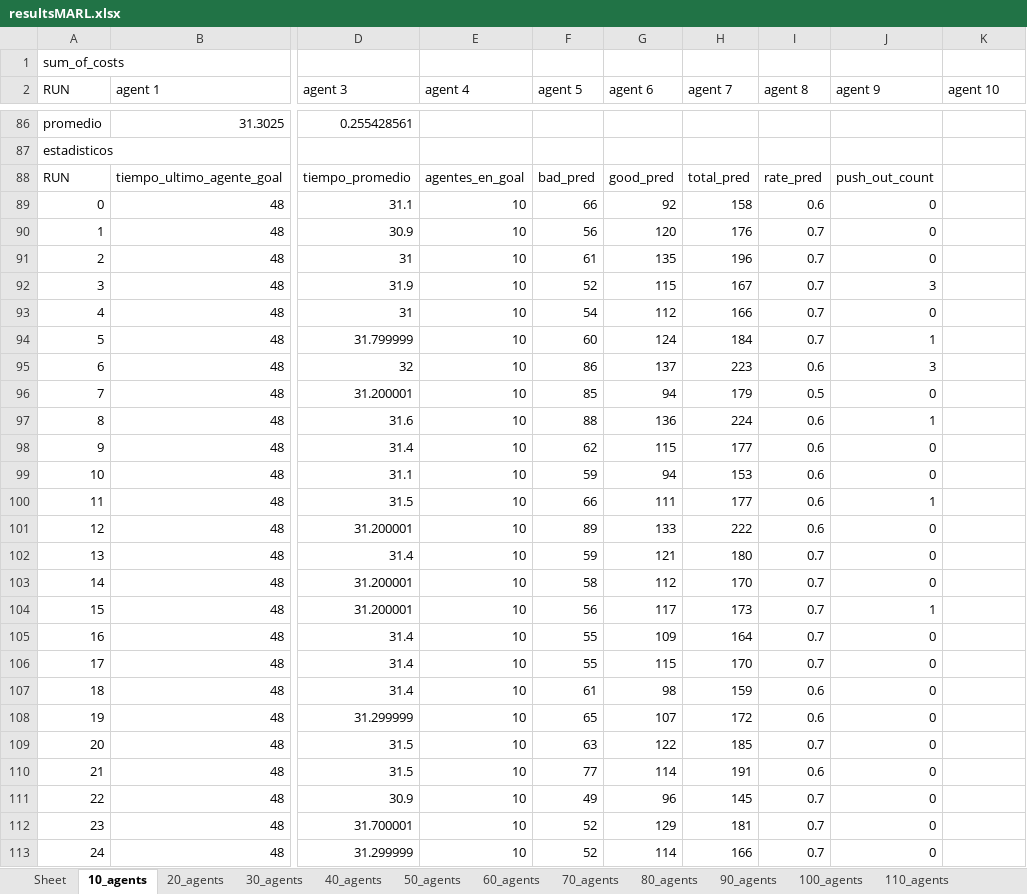
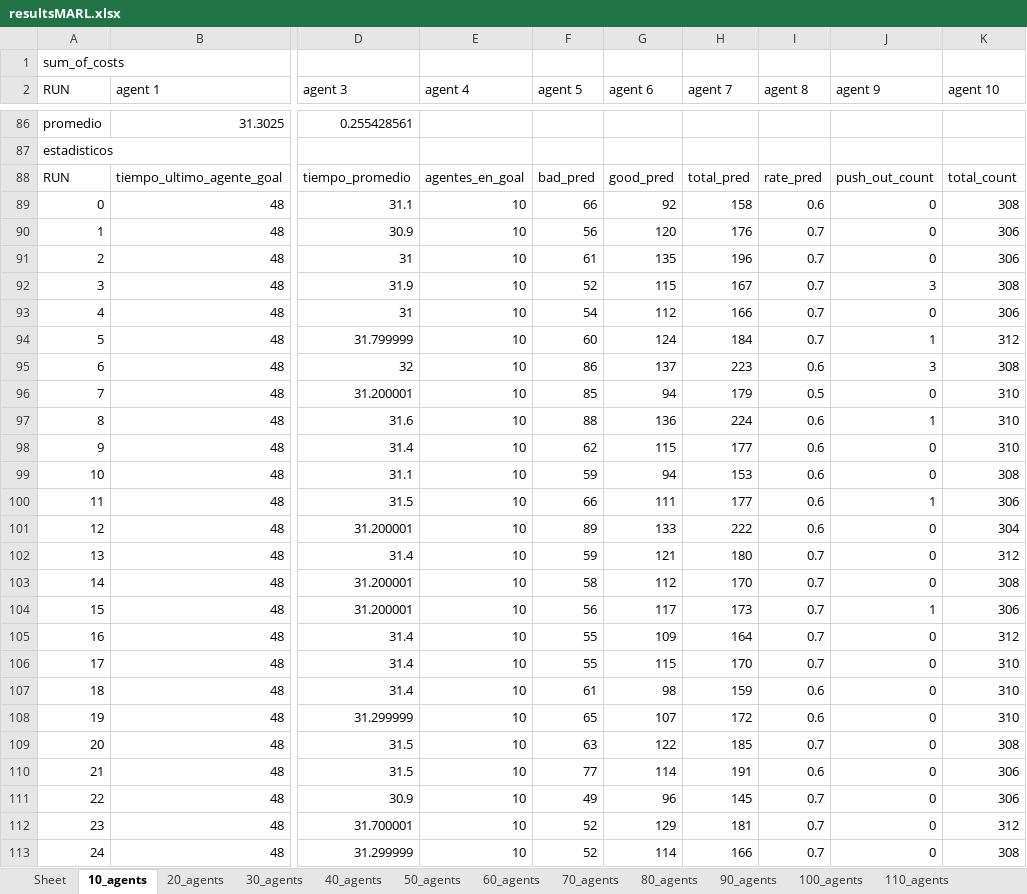
Before and after one commit to AmigoManuel/MT-MARL, an Excel workbook: memoria/escalar_agentes/pasillo/MARL/resultsMARL.xlsx, sheet 10_agents, drawn as a sheet; only a part is shown, gaps mark what is left out; values as stored, in another font and other column widths than the file's, no borders; the diff covers the shown part only; the diff names each change by its address in the sheet, - before the commit and + after, or states it on an @@ line.

```diff
--- a/memoria/escalar_agentes/pasillo/MARL/resultsMARL.xlsx (sheet 10_agents)
+++ b/memoria/escalar_agentes/pasillo/MARL/resultsMARL.xlsx (sheet 10_agents)
-K88 (agent 10): (empty)
+K88 (agent 10): total_count
-K89 (agent 10): (empty)
+K89 (agent 10): 308
-K90:K91 (agent 10): (empty)
+K90:K91 (agent 10): 306
-K92 (agent 10): (empty)
+K92 (agent 10): 308
-K93 (agent 10): (empty)
+K93 (agent 10): 306
-K94 (agent 10): (empty)
+K94 (agent 10): 312
-K95 (agent 10): (empty)
+K95 (agent 10): 308
-K96:K98 (agent 10): (empty)
+K96:K98 (agent 10): 310
-K99 (agent 10): (empty)
+K99 (agent 10): 308
-K100 (agent 10): (empty)
+K100 (agent 10): 306
-K101 (agent 10): (empty)
+K101 (agent 10): 304
-K102 (agent 10): (empty)
+K102 (agent 10): 312
-K103 (agent 10): (empty)
+K103 (agent 10): 308
-K104 (agent 10): (empty)
+K104 (agent 10): 306
-K105 (agent 10): (empty)
+K105 (agent 10): 312
-K106:K108 (agent 10): (empty)
+K106:K108 (agent 10): 310
-K109 (agent 10): (empty)
+K109 (agent 10): 308
-K110:K111 (agent 10): (empty)
+K110:K111 (agent 10): 306
-K112 (agent 10): (empty)
+K112 (agent 10): 312
-K113 (agent 10): (empty)
+K113 (agent 10): 308
```
Also changed, not shown: 15 edited cells elsewhere in this sheet, sheet refs, sheet 20_agents, sheet 30_agents, sheet 40_agents, sheet 50_agents, sheet 60_agents, 14 more sheets, memoria/escalar_agentes/pasillo/pasillo.xlsx, 1 other file.
